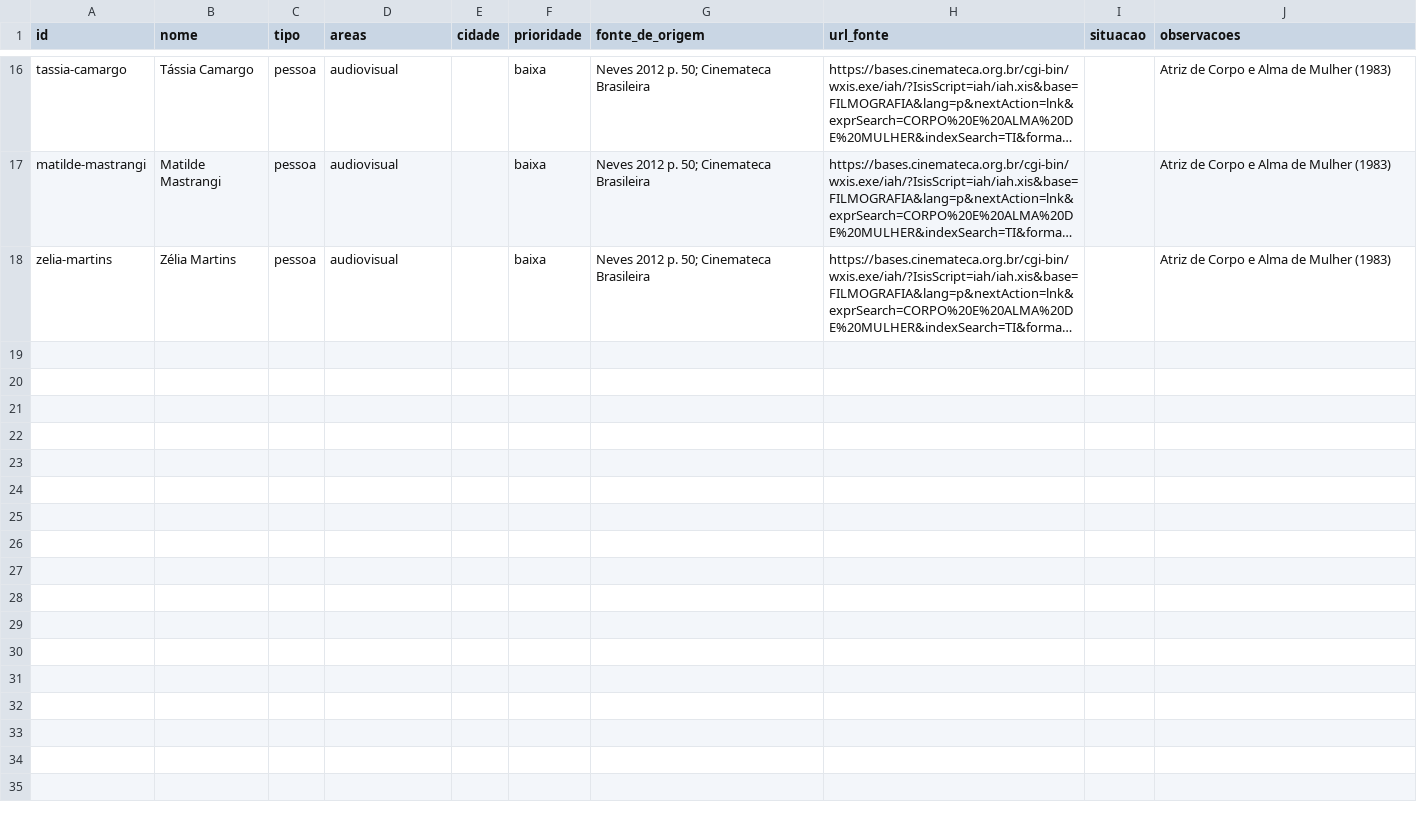
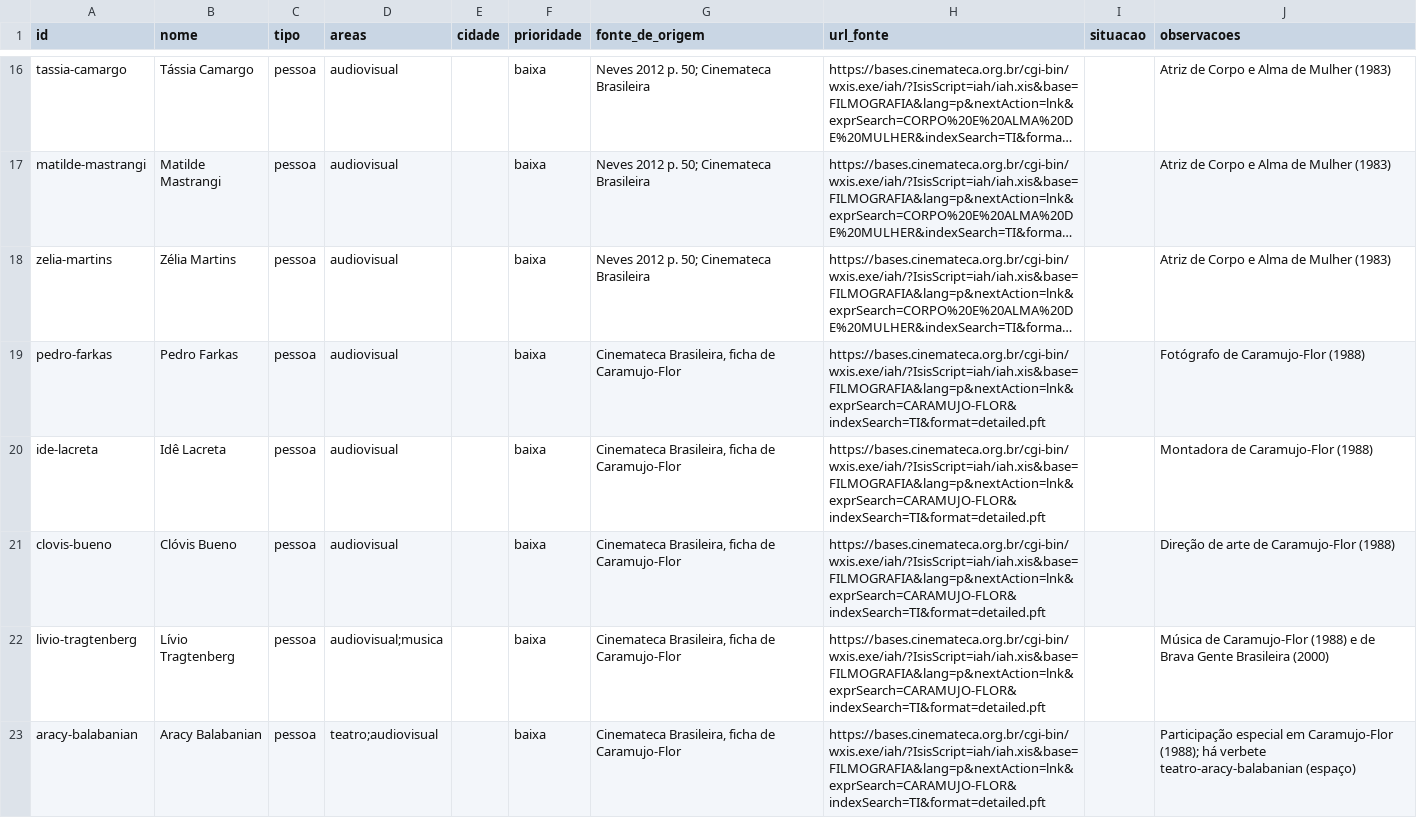
Before and after one commit to VACA18AZUL/wikiculture-ms, a CSV file: dados/propostas/nomes-w25-2.csv, drawn as a sheet; only a part is shown, gaps mark what is left out; long unchanged cells end in …; the diff names each change by its address in the sheet, - before the commit and + after, or states it on an @@ line.

```diff
--- a/dados/propostas/nomes-w25-2.csv
+++ b/dados/propostas/nomes-w25-2.csv
+row 19: pedro-farkas | Pedro Farkas | pessoa | audiovisual |  | baixa | Cinemateca Brasileira, ficha de Caramujo-Flor | https://bases.cinemateca.org.br/cgi-bin/wxis.exe/iah/?IsisScript=iah/iah.xis&base=FILMOGRAFIA&lang=p&nextAction=lnk&exprSearch=CARAMUJO-FLOR&indexSearch=TI&format=detailed.pft |  | Fotógrafo de Caramujo-Flor (1988)
+row 20: ide-lacreta | Idê Lacreta | pessoa | audiovisual |  | baixa | Cinemateca Brasileira, ficha de Caramujo-Flor | https://bases.cinemateca.org.br/cgi-bin/wxis.exe/iah/?IsisScript=iah/iah.xis&base=FILMOGRAFIA&lang=p&nextAction=lnk&exprSearch=CARAMUJO-FLOR&indexSearch=TI&format=detailed.pft |  | Montadora de Caramujo-Flor (1988)
+row 21: clovis-bueno | Clóvis Bueno | pessoa | audiovisual |  | baixa | Cinemateca Brasileira, ficha de Caramujo-Flor | https://bases.cinemateca.org.br/cgi-bin/wxis.exe/iah/?IsisScript=iah/iah.xis&base=FILMOGRAFIA&lang=p&nextAction=lnk&exprSearch=CARAMUJO-FLOR&indexSearch=TI&format=detailed.pft |  | Direção de arte de Caramujo-Flor (1988)
+row 22: livio-tragtenberg | Lívio Tragtenberg | pessoa | audiovisual;musica |  | baixa | Cinemateca Brasileira, ficha de Caramujo-Flor | https://bases.cinemateca.org.br/cgi-bin/wxis.exe/iah/?IsisScript=iah/iah.xis&base=FILMOGRAFIA&lang=p&nextAction=lnk&exprSearch=CARAMUJO-FLOR&indexSearch=TI&format=detailed.pft |  | Música de Caramujo-Flor (1988) e de Brava Gente Brasileira (2000)
+row 23: aracy-balabanian | Aracy Balabanian | pessoa | teatro;audiovisual |  | baixa | Cinemateca Brasileira, ficha de Caramujo-Flor | https://bases.cinemateca.org.br/cgi-bin/wxis.exe/iah/?IsisScript=iah/iah.xis&base=FILMOGRAFIA&lang=p&nextAction=lnk&exprSearch=CARAMUJO-FLOR&indexSearch=TI&format=detailed.pft |  | Participação especial em Caramujo-Flor (1988); há verbete teatro-aracy-balabanian (espaço)
```
Also changed, not shown: dados/propostas/relacoes-w25-2.csv, dados/relacoes.csv, 32 other files.
